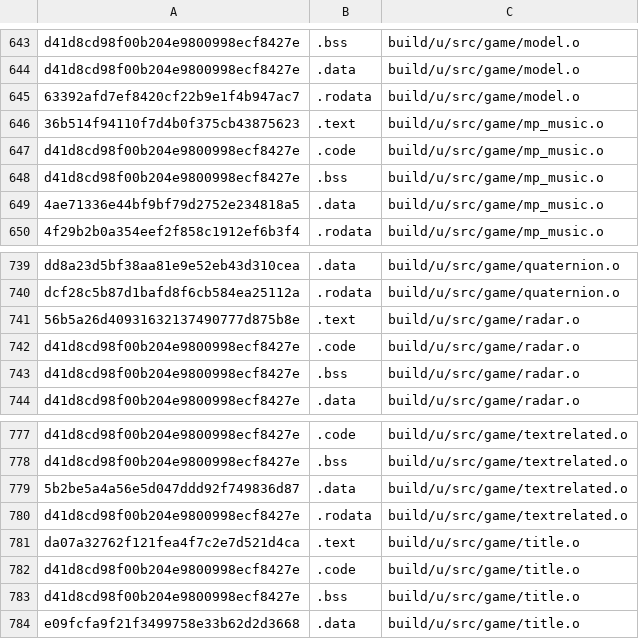
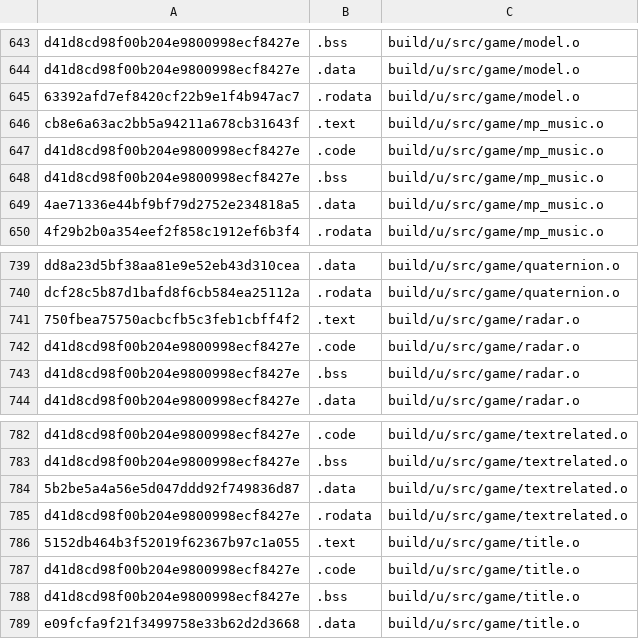
Before and after one commit to AXDOOMER/goldeneye007_decomp, a CSV file: scripts/ge007.u-test_basis.csv, drawn as a sheet; only a part is shown, gaps mark what is left out; the diff covers the shown part only.

```diff
--- a/scripts/ge007.u-test_basis.csv
+++ b/scripts/ge007.u-test_basis.csv
@@ -645,3 +645,3 @@ d41d8cd98f00b204e9800998ecf8427e,.data,build/u/src/game/model.o
 63392afd7ef8420cf22b9e1f4b947ac7,.rodata,build/u/src/game/model.o
-36b514f94110f7d4b0f375cb43875623,.text,build/u/src/game/mp_music.o
+cb8e6a63ac2bb5a94211a678cb31643f,.text,build/u/src/game/mp_music.o
 d41d8cd98f00b204e9800998ecf8427e,.code,build/u/src/game/mp_music.o
@@ -740,3 +740,3 @@ dd8a23d5bf38aa81e9e52eb43d310cea,.data,build/u/src/game/quaternion.o
 dcf28c5b87d1bafd8f6cb584ea25112a,.rodata,build/u/src/game/quaternion.o
-56b5a26d40931632137490777d875b8e,.text,build/u/src/game/radar.o
+750fbea75750acbcfb5c3feb1cbff4f2,.text,build/u/src/game/radar.o
 d41d8cd98f00b204e9800998ecf8427e,.code,build/u/src/game/radar.o
@@ -780,3 +785,3 @@ d41d8cd98f00b204e9800998ecf8427e,.bss,build/u/src/game/textrelated.o
 d41d8cd98f00b204e9800998ecf8427e,.rodata,build/u/src/game/textrelated.o
-da07a32762f121fea4f7c2e7d521d4ca,.text,build/u/src/game/title.o
+5152db464b3f52019f62367b97c1a055,.text,build/u/src/game/title.o
 d41d8cd98f00b204e9800998ecf8427e,.code,build/u/src/game/title.o
```
Also changed, not shown: 5 moved rows and 3 edited cells elsewhere in this file, 17 other files.
